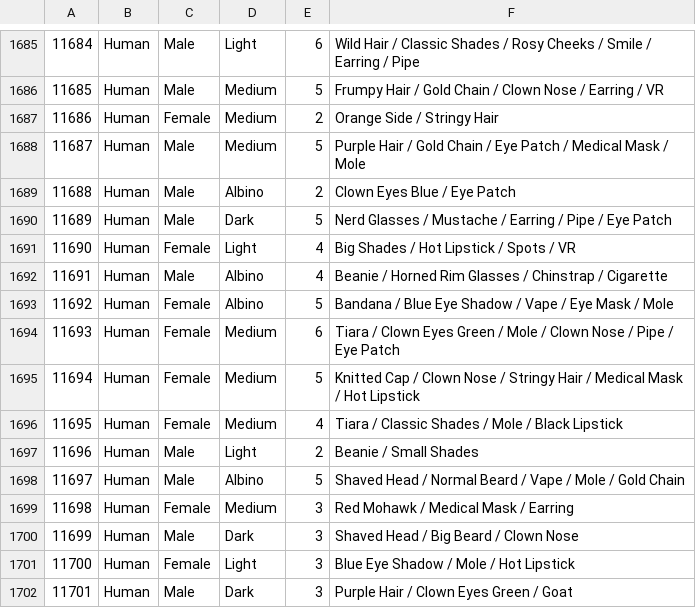
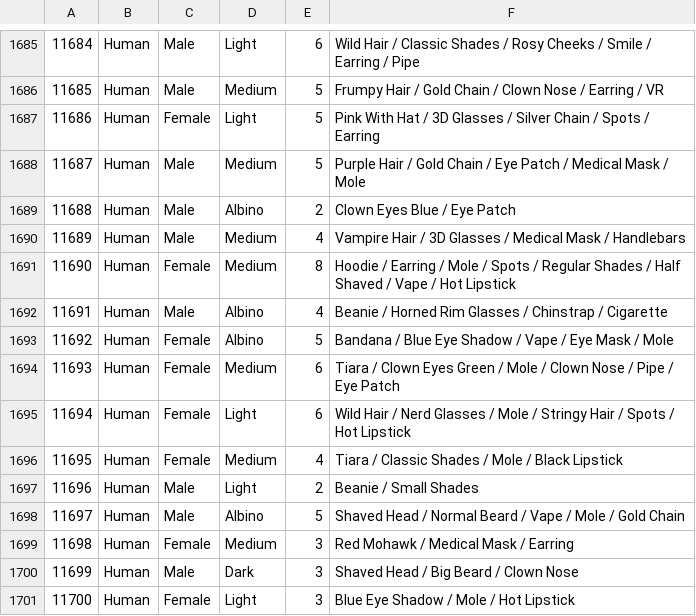
Before and after one commit to zeeleluc/ripplepunksdev, a CSV file: data/properties2.csv, drawn as a sheet; only a part is shown, gaps mark what is left out; the shorter side is filled out with more unchanged rows.

Commit message:
no message

```diff
--- a/data/properties2.csv
+++ b/data/properties2.csv
@@ -1686,7 +1686,7 @@
 11685,Human,Male,Medium,5,"Frumpy Hair / Gold Chain / Clown Nose / Earring / VR"
-11686,Human,Female,Medium,2,"Orange Side / Stringy Hair"
+11686,Human,Female,Light,5,"Pink With Hat / 3D Glasses / Silver Chain / Spots / Earring"
 11687,Human,Male,Medium,5,"Purple Hair / Gold Chain / Eye Patch / Medical Mask / Mole"
 11688,Human,Male,Albino,2,"Clown Eyes Blue / Eye Patch"
-11689,Human,Male,Dark,5,"Nerd Glasses / Mustache / Earring / Pipe / Eye Patch"
-11690,Human,Female,Light,4,"Big Shades / Hot Lipstick / Spots / VR"
+11689,Human,Male,Medium,4,"Vampire Hair / 3D Glasses / Medical Mask / Handlebars"
+11690,Human,Female,Medium,8,"Hoodie / Earring / Mole / Spots / Regular Shades / Half Shaved / Vape / Hot Lipstick"
 11691,Human,Male,Albino,4,"Beanie / Horned Rim Glasses / Chinstrap / Cigarette"
@@ -1694,3 +1694,3 @@
 11693,Human,Female,Medium,6,"Tiara / Clown Eyes Green / Mole / Clown Nose / Pipe / Eye Patch"
-11694,Human,Female,Medium,5,"Knitted Cap / Clown Nose / Stringy Hair / Medical Mask / Hot Lipstick"
+11694,Human,Female,Light,6,"Wild Hair / Nerd Glasses / Mole / Stringy Hair / Spots / Hot Lipstick"
 11695,Human,Female,Medium,4,"Tiara / Classic Shades / Mole / Black Lipstick"
```
